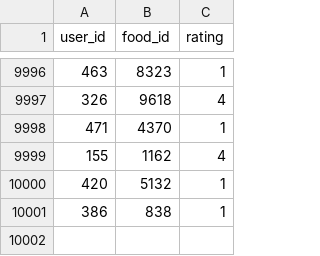
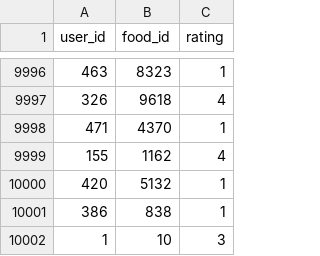
Before and after one commit to phantomzmc/food-recommend-model, a CSV file: model/data/raw/ratings_10000.csv, drawn as a sheet; only a part is shown, gaps mark what is left out.

```diff
--- a/model/data/raw/ratings_10000.csv
+++ b/model/data/raw/ratings_10000.csv
@@ -10001 +10001,2 @@ user_id,food_id,rating
 386,838,1
+1,10,3
```
Also changed, not shown: 1 other file.
